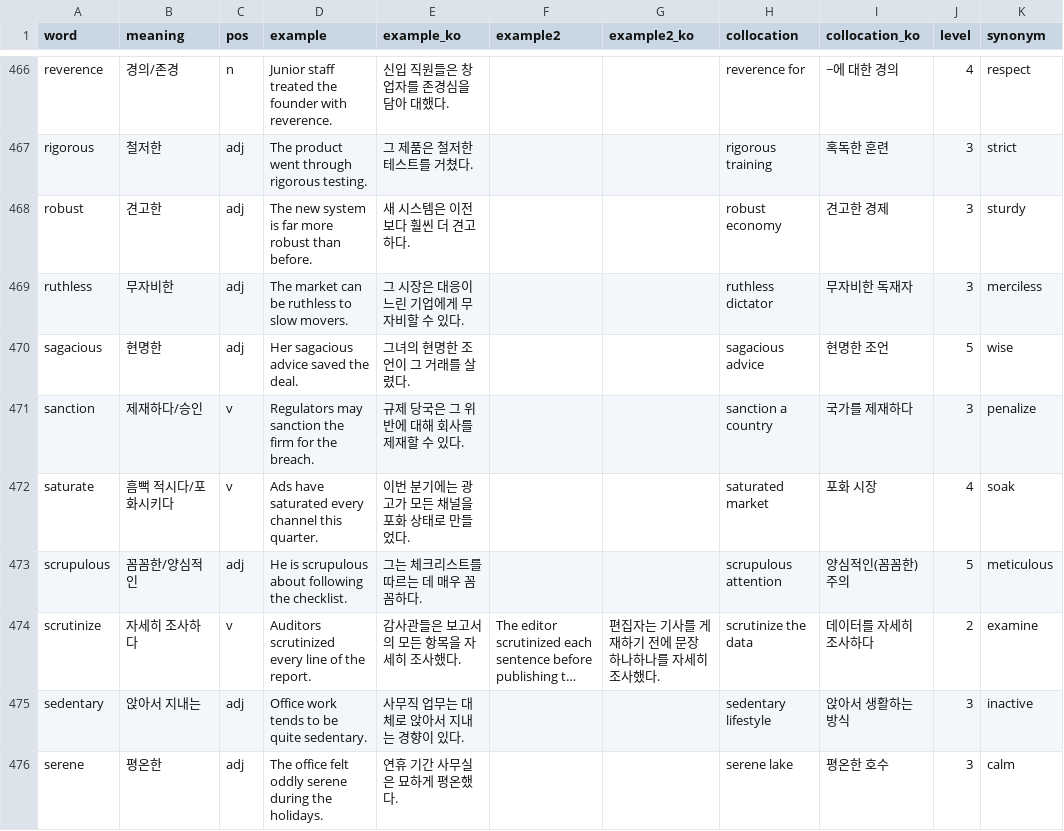
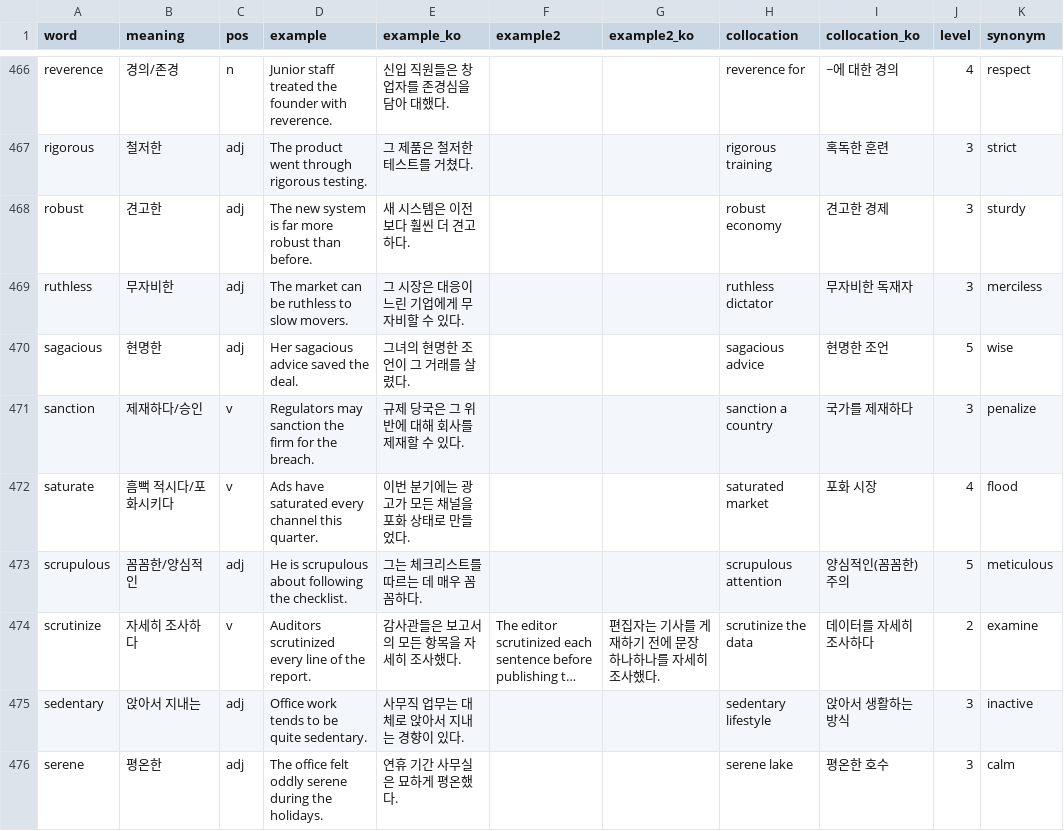
Before and after one commit to hayein-bit/excelvoca-web, a CSV file: data/teps_words.csv, drawn as a sheet; only a part is shown, gaps mark what is left out; long unchanged cells end in …; the diff covers the shown part only.

Commit message:
Fix synonym sense mismatches for polysemous words (17 entries)

```diff
--- a/data/teps_words.csv
+++ b/data/teps_words.csv
@@ -471,3 +471,3 @@ sagacious,현명한,adj,"Her sagacious advice saved the deal.","그녀의 현명
 sanction,제재하다/승인,v,"Regulators may sanction the firm for the breach.","규제 당국은 그 위반에 대해 회사를 제재할 수 있다.","","","sanction a country","국가를 제재하다",3,penalize
-saturate,흠뻑 적시다/포화시키다,v,"Ads have saturated every channel this quarter.","이번 분기에는 광고가 모든 채널을 포화 상태로 만들었다.","","","saturated market","포화 시장",4,soak
+saturate,흠뻑 적시다/포화시키다,v,"Ads have saturated every channel this quarter.","이번 분기에는 광고가 모든 채널을 포화 상태로 만들었다.","","","saturated market","포화 시장",4,flood
 scrupulous,꼼꼼한/양심적인,adj,"He is scrupulous about following the checklist.","그는 체크리스트를 따르는 데 매우 꼼꼼하다.","","","scrupulous attention","양심적인(꼼꼼한) 주의",5,meticulous
```
Also changed, not shown: 16 edited cells elsewhere in this file.
